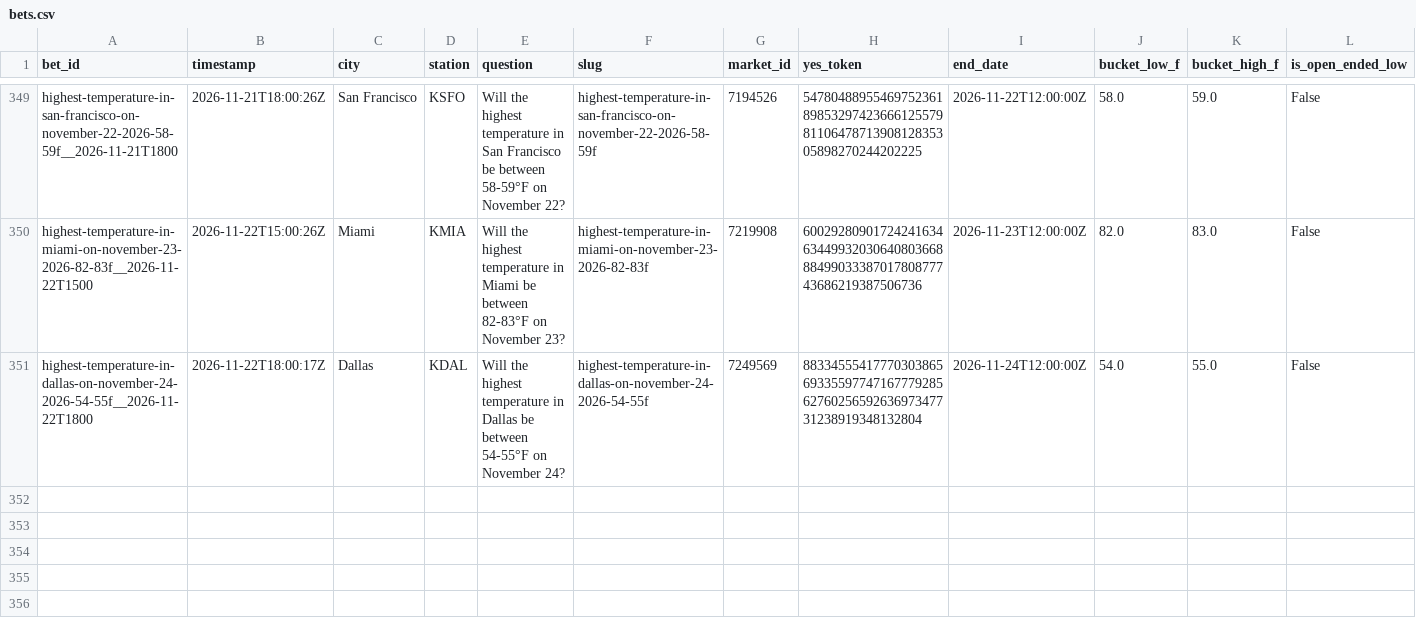
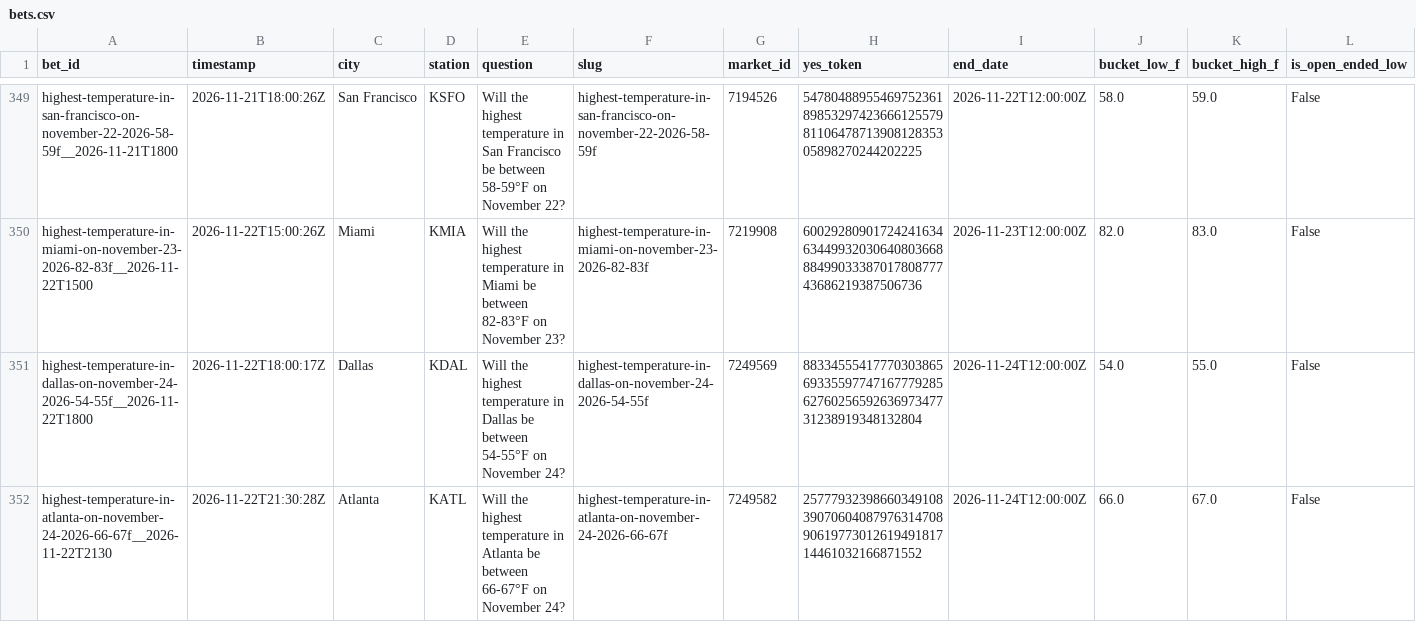
Before and after one commit to user-kv/polymarket-desk, a CSV file: papertrader/data/bets.csv, drawn as a sheet; only a part is shown, gaps mark what is left out; rows hold the shown columns only; the diff names each change by its address in the sheet, - before the commit and + after, or states it on an @@ line.

```diff
--- a/papertrader/data/bets.csv
+++ b/papertrader/data/bets.csv
+row 352: highest-temperature-in-atlanta-on-november-24-2026-66-67f__2026-11-22T2130 | 2026-11-22T21:30:28Z | Atlanta | KATL | Will the highest temperature in Atlanta be between 66-67°F on November 24? | highest-temperature-in-atlanta-on-november-24-2026-66-67f | 7249582 | 25777932398660349108390706040879763147089061977301261949181714461032166871552 | 2026-11-24T12:00:00Z | 66.0 | 67.0 | False
```
Also changed, not shown: 3 other files.
